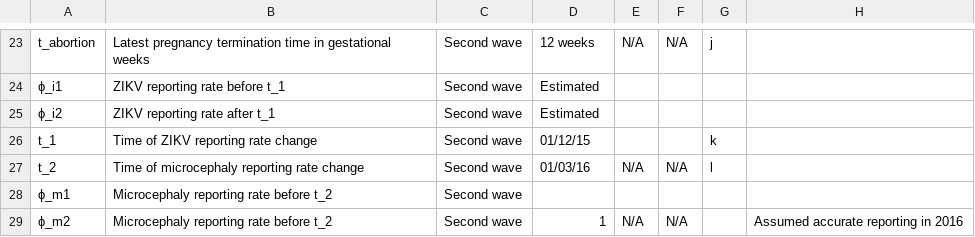
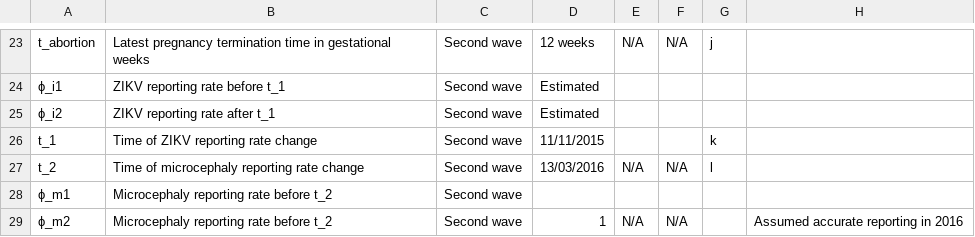
Before and after one commit to jameshay218/zikaInfer, a CSV file: vignettes/model_parameters.csv, drawn as a sheet; only a part is shown, gaps mark what is left out.

```diff
--- a/vignettes/model_parameters.csv
+++ b/vignettes/model_parameters.csv
@@ -25,4 +25,4 @@ t_abortion,Latest pregnancy termination time in gestational weeks,Second wave,12
 ϕ_i2,ZIKV reporting rate after t_1,Second wave,Estimated,,,,
-t_1,Time of ZIKV reporting rate change,Second wave,01/12/15,,,k,
-t_2,Time of microcephaly reporting rate change,Second wave,01/03/16,N/A,N/A,l,
+t_1,Time of ZIKV reporting rate change,Second wave,11/11/2015,,,k,
+t_2,Time of microcephaly reporting rate change,Second wave,13/03/2016,N/A,N/A,l,
 ϕ_m1,Microcephaly reporting rate before t_2,Second wave,,,,,
```
Also changed, not shown: vignettes/vital_statistics.csv, 46 other files.
